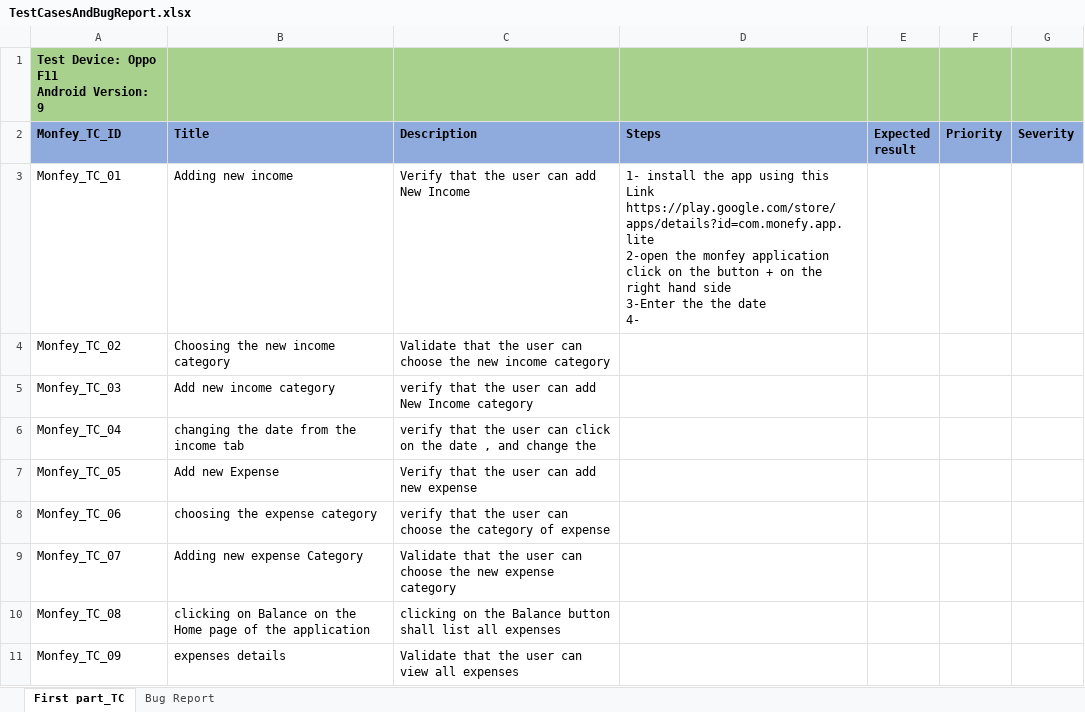
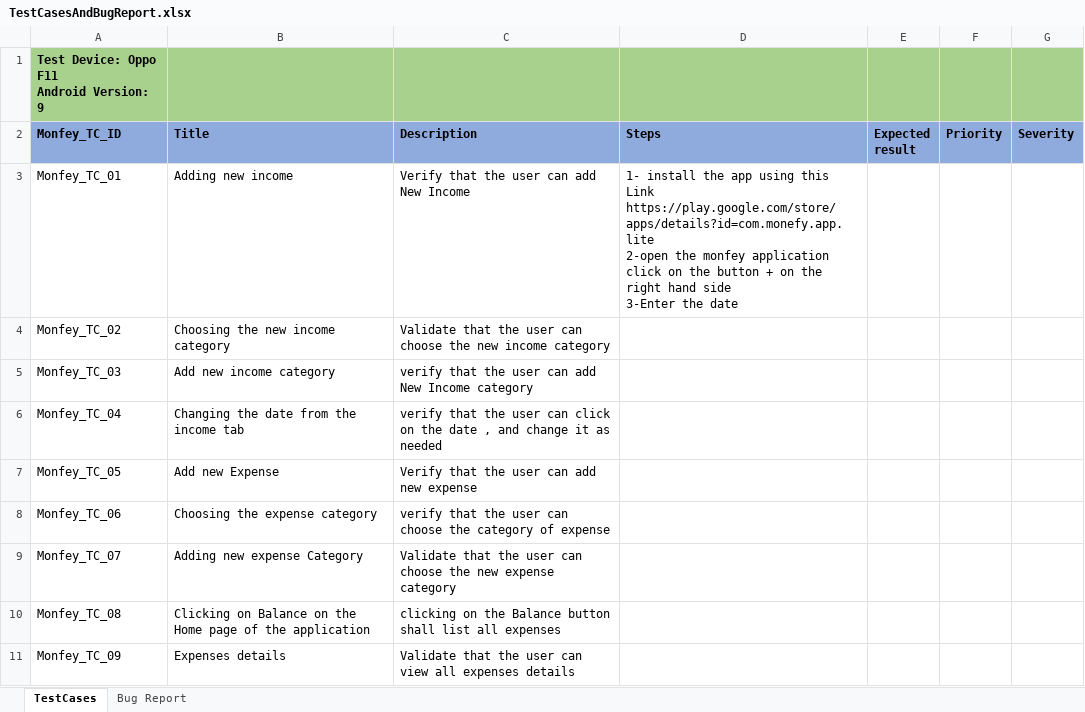
Before and after one commit to Bosy12/BosyShafey, an Excel workbook: Documents/TestCasesAndBugReport.xlsx, sheet TestCases, drawn as a sheet; only a part is shown; values as stored, in another font and other column widths than the file's, no borders; ↵ is a line break in a cell; the diff covers the shown part only; the diff names each change by its address in the sheet, - before the commit and + after, or states it on an @@ line.

```diff
--- a/Documents/TestCasesAndBugReport.xlsx (sheet TestCases)
+++ b/Documents/TestCasesAndBugReport.xlsx (sheet TestCases)
-sheet tab: First part_TC
+sheet tab: TestCases
-D3 (Steps): …3-Enter the the date ↵ 4-
+D3 (Steps): …3-Enter the date
-B6 (Title): changing the date from the income tab
+B6 (Title): Changing the date from the income tab
-C6 (Description): …and change the
+C6 (Description): …and change it as needed
-B8 (Title): choosing the expense category
+B8 (Title): Choosing the expense category
-B10 (Title): clicking on Balance…
+B10 (Title): Clicking on Balance…
-B11 (Title): expenses details
+B11 (Title): Expenses details
-C11 (Description): …all expenses
+C11 (Description): …all expenses details
```
Also changed, not shown: 5 added rows and 4 edited cells elsewhere in this sheet, sheet Bug Report, 1 other file.
